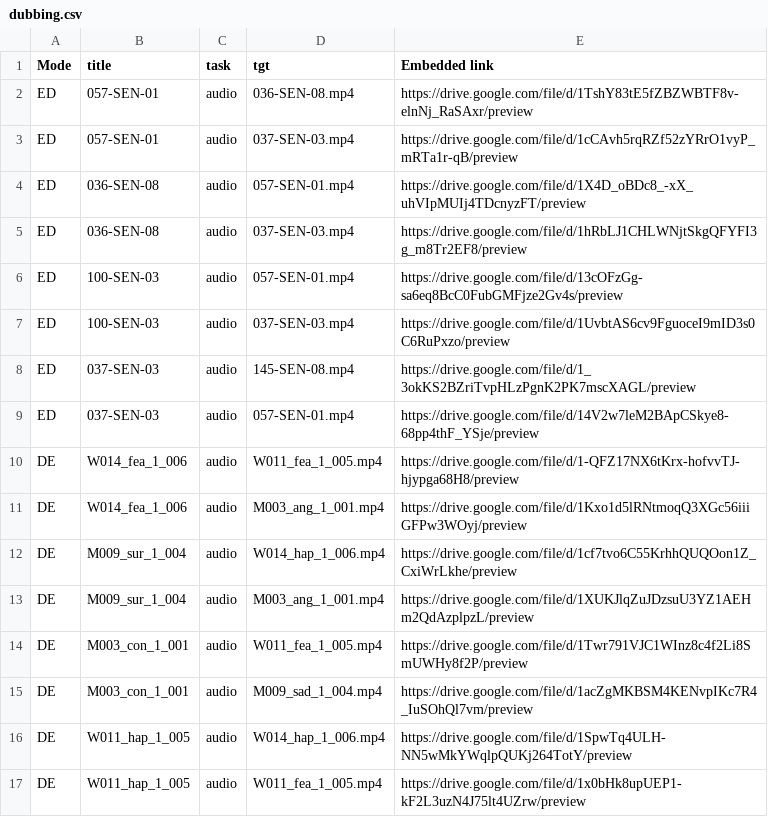
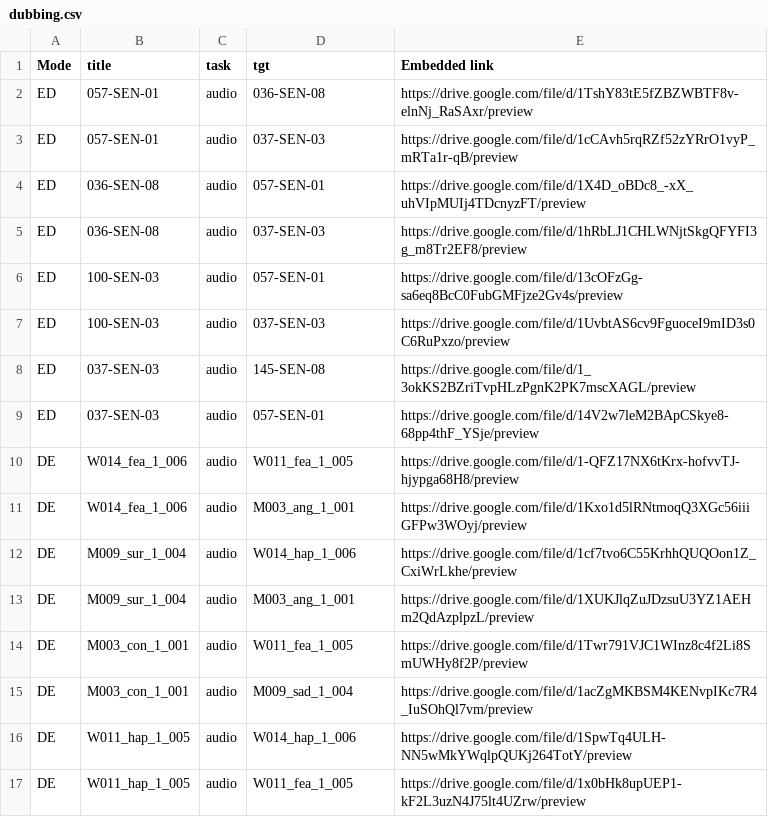
Before and after one commit to chacorp/userstudy, a CSV file: dubbing.csv, drawn as a sheet.

```diff
--- a/dubbing.csv
+++ b/dubbing.csv
@@ -1,17 +1,17 @@
 Mode,title,task,tgt,Embedded link
-ED,057-SEN-01,audio,036-SEN-08.mp4,https://drive.google.com/file/d/1TshY83tE5fZBZWBTF8v-elnNj_RaSAxr/preview
-ED,057-SEN-01,audio,037-SEN-03.mp4,https://drive.google.com/file/d/1cCAvh5rqRZf52zYRrO1vyP_mRTa1r-qB/preview
-ED,036-SEN-08,audio,057-SEN-01.mp4,https://drive.google.com/file/d/1X4D_oBDc8_-xX_uhVIpMUIj4TDcnyzFT/preview
-ED,036-SEN-08,audio,037-SEN-03.mp4,https://drive.google.com/file/d/1hRbLJ1CHLWNjtSkgQFYFI3g_m8Tr2EF8/preview
-ED,100-SEN-03,audio,057-SEN-01.mp4,https://drive.google.com/file/d/13cOFzGg-sa6eq8BcC0FubGMFjze2Gv4s/preview
-ED,100-SEN-03,audio,037-SEN-03.mp4,https://drive.google.com/file/d/1UvbtAS6cv9FguoceI9mID3s0C6RuPxzo/preview
-ED,037-SEN-03,audio,145-SEN-08.mp4,https://drive.google.com/file/d/1_3okKS2BZriTvpHLzPgnK2PK7mscXAGL/preview
-ED,037-SEN-03,audio,057-SEN-01.mp4,https://drive.google.com/file/d/14V2w7leM2BApCSkye8-68pp4thF_YSje/preview
-DE,W014_fea_1_006,audio,W011_fea_1_005.mp4,https://drive.google.com/file/d/1-QFZ17NX6tKrx-hofvvTJ-hjypga68H8/preview
-DE,W014_fea_1_006,audio,M003_ang_1_001.mp4,https://drive.google.com/file/d/1Kxo1d5lRNtmoqQ3XGc56iiiGFPw3WOyj/preview
-DE,M009_sur_1_004,audio,W014_hap_1_006.mp4,https://drive.google.com/file/d/1cf7tvo6C55KrhhQUQOon1Z_CxiWrLkhe/preview
-DE,M009_sur_1_004,audio,M003_ang_1_001.mp4,https://drive.google.com/file/d/1XUKJlqZuJDzsuU3YZ1AEHm2QdAzplpzL/preview
-DE,M003_con_1_001,audio,W011_fea_1_005.mp4,https://drive.google.com/file/d/1Twr791VJC1WInz8c4f2Li8SmUWHy8f2P/preview
-DE,M003_con_1_001,audio,M009_sad_1_004.mp4,https://drive.google.com/file/d/1acZgMKBSM4KENvpIKc7R4_IuSOhQl7vm/preview
-DE,W011_hap_1_005,audio,W014_hap_1_006.mp4,https://drive.google.com/file/d/1SpwTq4ULH-NN5wMkYWqlpQUKj264TotY/preview
-DE,W011_hap_1_005,audio,W011_fea_1_005.mp4,https://drive.google.com/file/d/1x0bHk8upUEP1-kF2L3uzN4J75lt4UZrw/preview
+ED,057-SEN-01,audio,036-SEN-08,https://drive.google.com/file/d/1TshY83tE5fZBZWBTF8v-elnNj_RaSAxr/preview
+ED,057-SEN-01,audio,037-SEN-03,https://drive.google.com/file/d/1cCAvh5rqRZf52zYRrO1vyP_mRTa1r-qB/preview
+ED,036-SEN-08,audio,057-SEN-01,https://drive.google.com/file/d/1X4D_oBDc8_-xX_uhVIpMUIj4TDcnyzFT/preview
+ED,036-SEN-08,audio,037-SEN-03,https://drive.google.com/file/d/1hRbLJ1CHLWNjtSkgQFYFI3g_m8Tr2EF8/preview
+ED,100-SEN-03,audio,057-SEN-01,https://drive.google.com/file/d/13cOFzGg-sa6eq8BcC0FubGMFjze2Gv4s/preview
+ED,100-SEN-03,audio,037-SEN-03,https://drive.google.com/file/d/1UvbtAS6cv9FguoceI9mID3s0C6RuPxzo/preview
+ED,037-SEN-03,audio,145-SEN-08,https://drive.google.com/file/d/1_3okKS2BZriTvpHLzPgnK2PK7mscXAGL/preview
+ED,037-SEN-03,audio,057-SEN-01,https://drive.google.com/file/d/14V2w7leM2BApCSkye8-68pp4thF_YSje/preview
+DE,W014_fea_1_006,audio,W011_fea_1_005,https://drive.google.com/file/d/1-QFZ17NX6tKrx-hofvvTJ-hjypga68H8/preview
+DE,W014_fea_1_006,audio,M003_ang_1_001,https://drive.google.com/file/d/1Kxo1d5lRNtmoqQ3XGc56iiiGFPw3WOyj/preview
+DE,M009_sur_1_004,audio,W014_hap_1_006,https://drive.google.com/file/d/1cf7tvo6C55KrhhQUQOon1Z_CxiWrLkhe/preview
+DE,M009_sur_1_004,audio,M003_ang_1_001,https://drive.google.com/file/d/1XUKJlqZuJDzsuU3YZ1AEHm2QdAzplpzL/preview
+DE,M003_con_1_001,audio,W011_fea_1_005,https://drive.google.com/file/d/1Twr791VJC1WInz8c4f2Li8SmUWHy8f2P/preview
+DE,M003_con_1_001,audio,M009_sad_1_004,https://drive.google.com/file/d/1acZgMKBSM4KENvpIKc7R4_IuSOhQl7vm/preview
+DE,W011_hap_1_005,audio,W014_hap_1_006,https://drive.google.com/file/d/1SpwTq4ULH-NN5wMkYWqlpQUKj264TotY/preview
+DE,W011_hap_1_005,audio,W011_fea_1_005,https://drive.google.com/file/d/1x0bHk8upUEP1-kF2L3uzN4J75lt4UZrw/preview
```
Also changed, not shown: reenact.csv, reference.csv, 4 other files.
